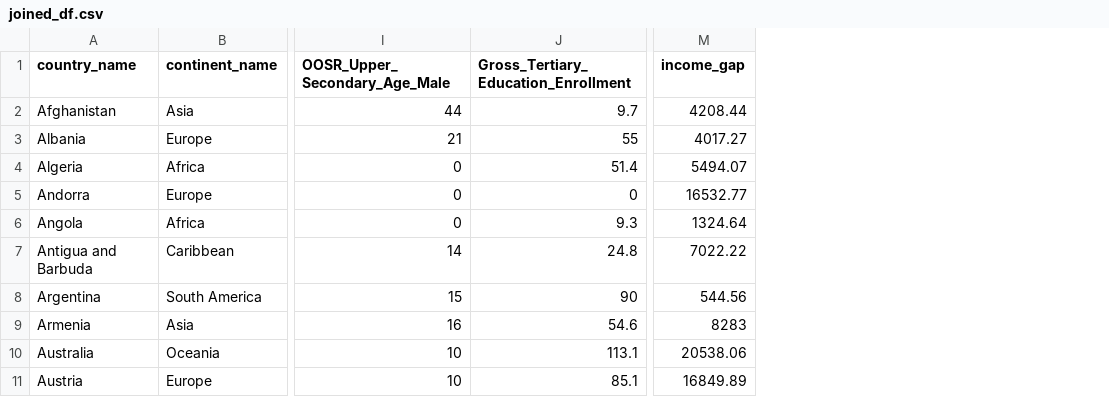
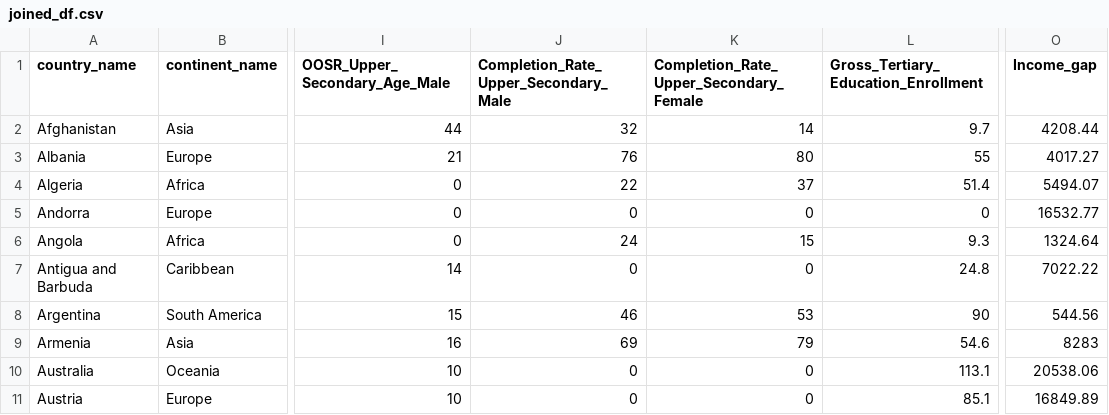
Before and after one commit to info-201-wi24/final-project-Education_Salary, a CSV file: joined_df.csv, drawn as a sheet; only a part is shown, gaps mark what is left out; addresses are those after the commit; the diff names each change by its address in the sheet, - before the commit and + after, or states it on an @@ line.

Commit message:
Add files via upload

```diff
--- a/joined_df.csv
+++ b/joined_df.csv
+column J, rows 1-11: Completion_Rate_Upper_Secondary_Male | 32 | 76 | 22 | 0 | 24 | 0 | 46 | 69 | 0 | 0
+column K, rows 1-11: Completion_Rate_Upper_Secondary_Female | 14 | 80 | 37 | 0 | 15 | 0 | 53 | 79 | 0 | 0
-O1: income_gap
+O1: Income_gap
```
